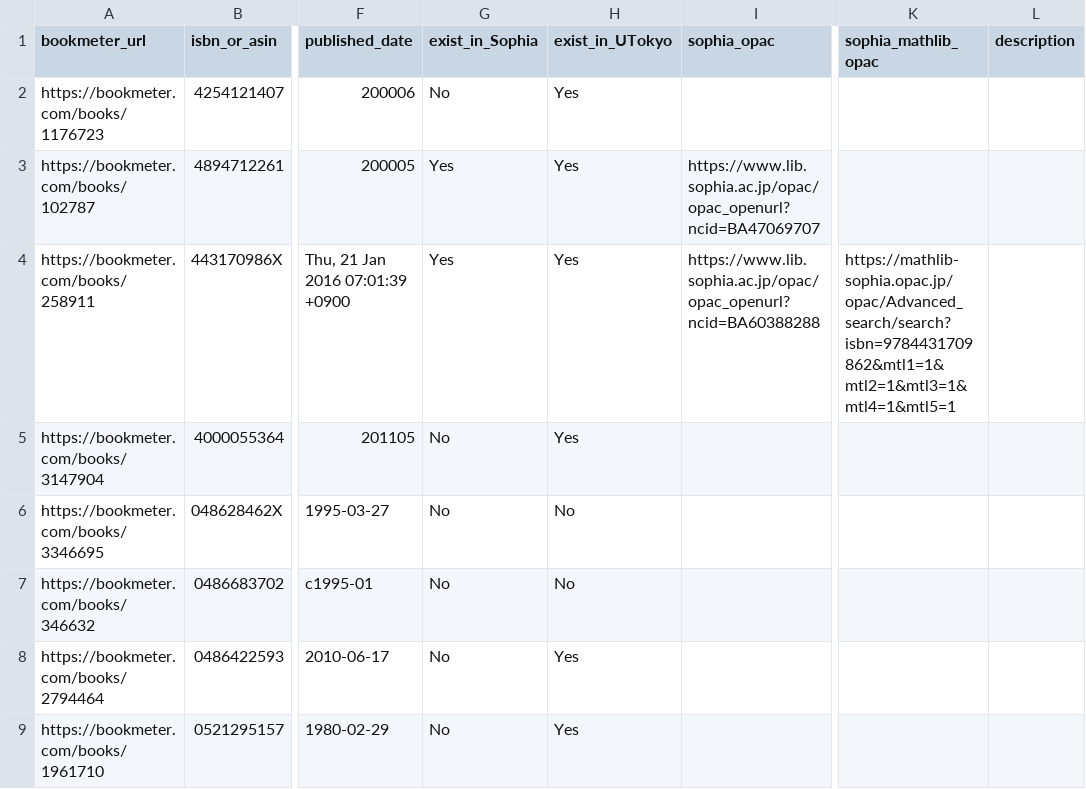
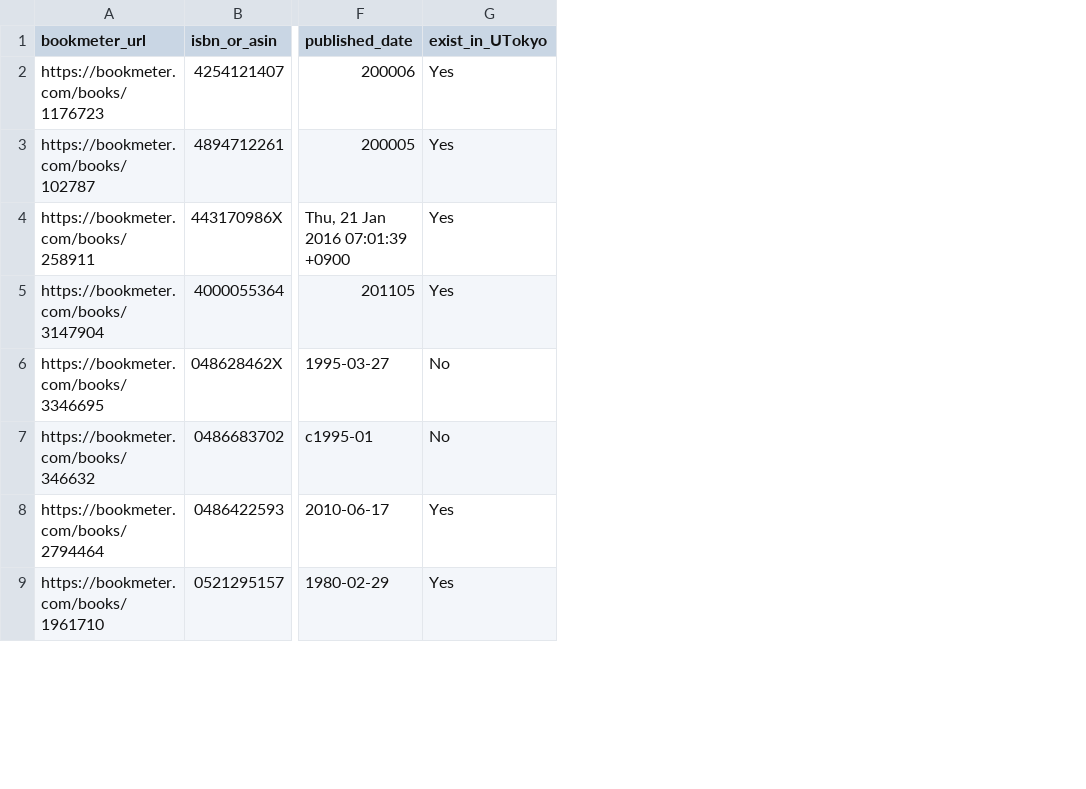
Before and after one commit to stepney141/favs, a CSV file: bookmeter_wish/csv/Azaika.csv, drawn as a sheet; only a part is shown, gaps mark what is left out; the diff names each change by its address in the sheet, - before the commit and + after, or states it on an @@ line.

```diff
--- a/bookmeter_wish/csv/Azaika.csv
+++ b/bookmeter_wish/csv/Azaika.csv
-column G (exist_in_Sophia), rows 2-9: No | Yes | Yes | No | No | No | No | No
-column I (sophia_opac), rows 3-4: https://www.lib.sophia.ac.jp/opac/opac_openurl?ncid=BA47069707 | https://www.lib.sophia.ac.jp/opac/opac_openurl?ncid=BA60388288
-column K (sophia_mathlib_opac), row 4: https://mathlib-sophia.opac.jp/opac/Advanced_search/search?isbn=9784431709862&mtl1=1&mtl2=1&mtl3=1&mtl4=1&mtl5=1
-column L (description), empty
```
Also changed, not shown: bookmeter_wish/csv/qraphnet.csv, 5 other files.
